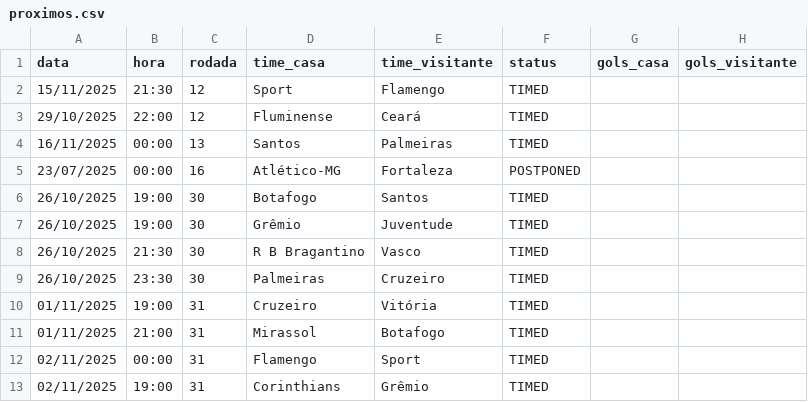
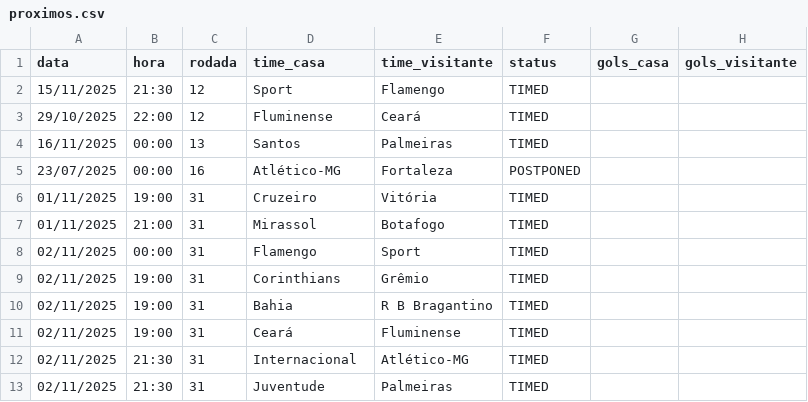
Before and after one commit to tlvzz/BR2025, a CSV file: dados/proximos.csv, drawn as a sheet; only a part is shown; the shorter side is filled out with more unchanged rows; the diff names each change by its address in the sheet, - before the commit and + after, or states it on an @@ line.

```diff
--- a/dados/proximos.csv
+++ b/dados/proximos.csv
-row 6: 26/10/2025 | 19:00 | 30 | Botafogo | Santos | TIMED
-row 7: 26/10/2025 | 19:00 | 30 | Grêmio | Juventude | TIMED
-row 8: 26/10/2025 | 21:30 | 30 | R B Bragantino | Vasco | TIMED
-row 9: 26/10/2025 | 23:30 | 30 | Palmeiras | Cruzeiro | TIMED
```
Also changed, not shown: dados/resultados.csv.
